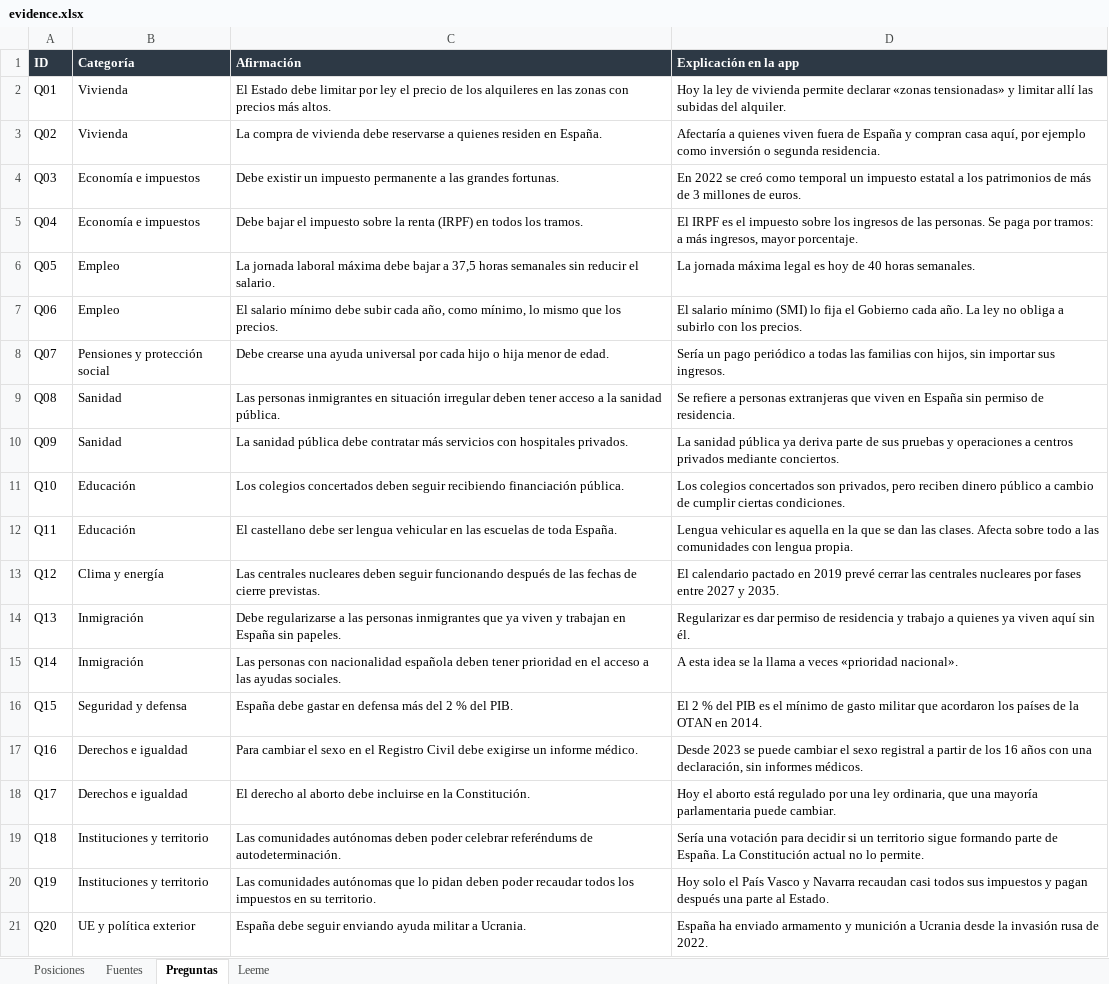
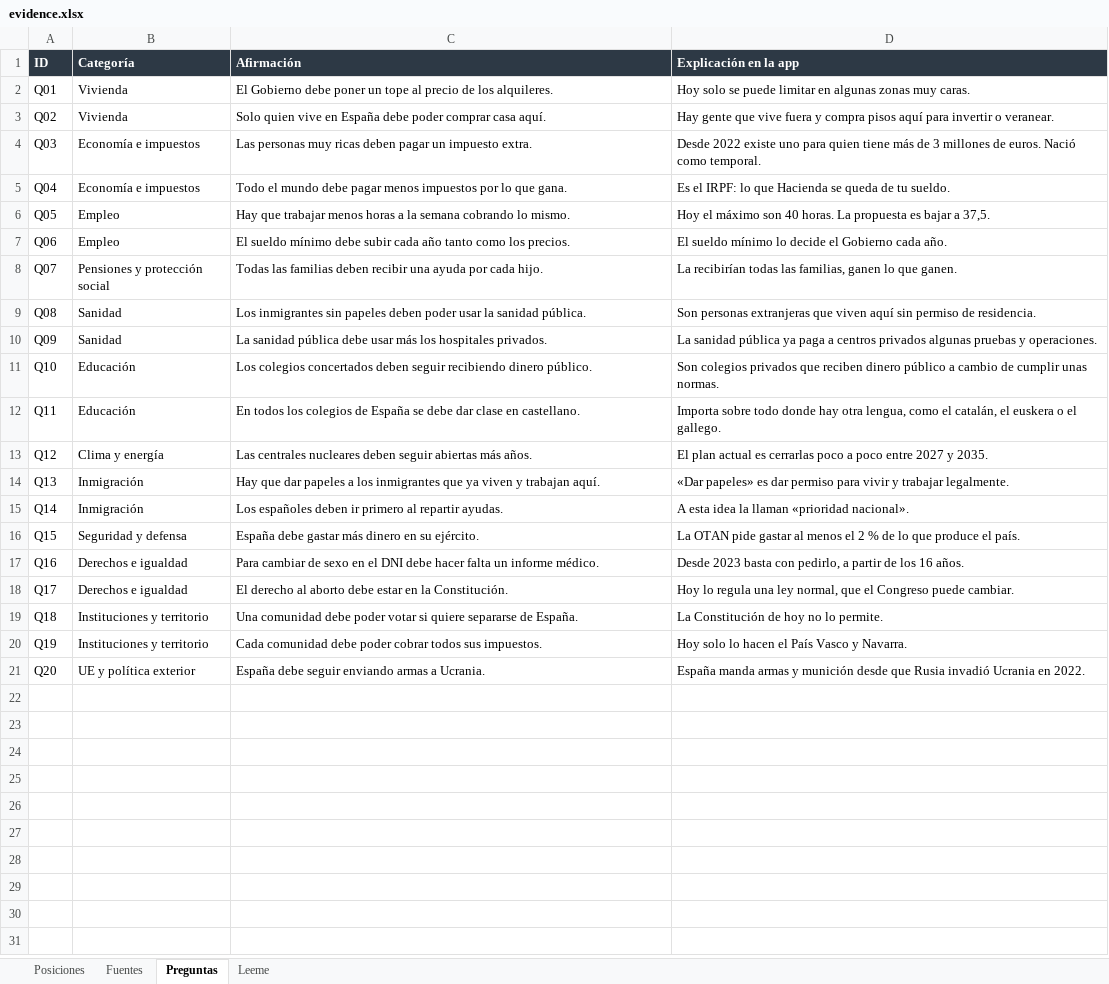
Before and after one commit to BRAC-AI/election-spain, an Excel workbook: data/evidence.xlsx, sheet Preguntas, drawn as a sheet; values as stored, in another font and other column widths than the file's, no borders; the diff names each change by its address in the sheet, - before the commit and + after, or states it on an @@ line.

```diff
--- a/data/evidence.xlsx (sheet Preguntas)
+++ b/data/evidence.xlsx (sheet Preguntas)
-C2 (Afirmación): El Estado debe limitar por ley el precio de los alquileres en las zonas con precios más altos.
+C2 (Afirmación): El Gobierno debe poner un tope al precio de los alquileres.
-D2 (Explicación en la app): Hoy la ley de vivienda permite declarar «zonas tensionadas» y limitar allí las subidas del alquiler.
+D2 (Explicación en la app): Hoy solo se puede limitar en algunas zonas muy caras.
-C3 (Afirmación): La compra de vivienda debe reservarse a quienes residen en España.
+C3 (Afirmación): Solo quien vive en España debe poder comprar casa aquí.
-D3 (Explicación en la app): Afectaría a quienes viven fuera de España y compran casa aquí, por ejemplo como inversión o segunda residencia.
+D3 (Explicación en la app): Hay gente que vive fuera y compra pisos aquí para invertir o veranear.
-C4 (Afirmación): Debe existir un impuesto permanente a las grandes fortunas.
+C4 (Afirmación): Las personas muy ricas deben pagar un impuesto extra.
-D4 (Explicación en la app): En 2022 se creó como temporal un impuesto estatal a los patrimonios de más de 3 millones de euros.
+D4 (Explicación en la app): Desde 2022 existe uno para quien tiene más de 3 millones de euros. Nació como temporal.
-C5 (Afirmación): Debe bajar el impuesto sobre la renta (IRPF) en todos los tramos.
+C5 (Afirmación): Todo el mundo debe pagar menos impuestos por lo que gana.
-D5 (Explicación en la app): El IRPF es el impuesto sobre los ingresos de las personas. Se paga por tramos: a más ingresos, mayor porcentaje.
+D5 (Explicación en la app): Es el IRPF: lo que Hacienda se queda de tu sueldo.
-C6 (Afirmación): La jornada laboral máxima debe bajar a 37,5 horas semanales sin reducir el salario.
+C6 (Afirmación): Hay que trabajar menos horas a la semana cobrando lo mismo.
-D6 (Explicación en la app): La jornada máxima legal es hoy de 40 horas semanales.
+D6 (Explicación en la app): Hoy el máximo son 40 horas. La propuesta es bajar a 37,5.
-C7 (Afirmación): El salario mínimo debe subir cada año, como mínimo, lo mismo que los precios.
+C7 (Afirmación): El sueldo mínimo debe subir cada año tanto como los precios.
-D7 (Explicación en la app): El salario mínimo (SMI) lo fija el Gobierno cada año. La ley no obliga a subirlo con los precios.
+D7 (Explicación en la app): El sueldo mínimo lo decide el Gobierno cada año.
-C8 (Afirmación): Debe crearse una ayuda universal por cada hijo o hija menor de edad.
+C8 (Afirmación): Todas las familias deben recibir una ayuda por cada hijo.
-D8 (Explicación en la app): Sería un pago periódico a todas las familias con hijos, sin importar sus ingresos.
+D8 (Explicación en la app): La recibirían todas las familias, ganen lo que ganen.
-C9 (Afirmación): Las personas inmigrantes en situación irregular deben tener acceso a la sanidad…
+C9 (Afirmación): Los inmigrantes sin papeles deben poder usar la sanidad…
-D9 (Explicación en la app): Se refiere a personas extranjeras que viven en España sin permiso…
+D9 (Explicación en la app): Son personas extranjeras que viven aquí sin permiso…
-C10 (Afirmación): …pública debe contratar más servicios con hospitales privados.
+C10 (Afirmación): …pública debe usar más los hospitales privados.
-D10 (Explicación en la app): …pública ya deriva parte de sus pruebas y operaciones a centros privados mediante conciertos.
+D10 (Explicación en la app): …pública ya paga a centros privados algunas pruebas y operaciones.
-C11 (Afirmación): …seguir recibiendo financiación pública.
+C11 (Afirmación): …seguir recibiendo dinero público.
-D11 (Explicación en la app): Los colegios concertados son privados, pero reciben dinero público a cambio de cumplir ciertas condiciones.
+D11 (Explicación en la app): Son colegios privados que reciben dinero público a cambio de cumplir unas normas.
-C12 (Afirmación): El castellano debe ser lengua vehicular en las escuelas de toda España.
+C12 (Afirmación): En todos los colegios de España se debe dar clase en castellano.
-D12 (Explicación en la app): Lengua vehicular es aquella en la que se dan las clases. Afecta sobre todo a las comunidades con lengua propia.
+D12 (Explicación en la app): Importa sobre todo donde hay otra lengua, como el catalán, el euskera o el gallego.
-C13 (Afirmación): …deben seguir funcionando después de las fechas de cierre previstas.
+C13 (Afirmación): …deben seguir abiertas más años.
-D13 (Explicación en la app): El calendario pactado en 2019 prevé cerrar las centrales nucleares por fases entre 2027…
+D13 (Explicación en la app): El plan actual es cerrarlas poco a poco entre 2027…
-C14 (Afirmación): Debe regularizarse a las personas inmigrantes que ya viven y trabajan en España sin papeles.
+C14 (Afirmación): Hay que dar papeles a los inmigrantes que ya viven y trabajan aquí.
-D14 (Explicación en la app): Regularizar es dar permiso de residencia y trabajo a quienes ya viven aquí sin él.
+D14 (Explicación en la app): «Dar papeles» es dar permiso para vivir y trabajar legalmente.
-C15 (Afirmación): Las personas con nacionalidad española deben tener prioridad en el acceso a las ayudas sociales.
+C15 (Afirmación): Los españoles deben ir primero al repartir ayudas.
-D15 (Explicación en la app): …esta idea se la llama a veces «prioridad nacional».
+D15 (Explicación en la app): …esta idea la llaman «prioridad nacional».
-C16 (Afirmación): …debe gastar en defensa más del 2 % del PIB.
+C16 (Afirmación): …debe gastar más dinero en su ejército.
-D16 (Explicación en la app): El 2 % del PIB es el mínimo de gasto militar que acordaron los países de la OTAN en 2014.
+D16 (Explicación en la app): La OTAN pide gastar al menos el 2 % de lo que produce el país.
-C17 (Afirmación): Para cambiar el sexo en el Registro Civil debe exigirse un informe…
+C17 (Afirmación): Para cambiar de sexo en el DNI debe hacer falta un informe…
-D17 (Explicación en la app): Desde 2023 se puede cambiar el sexo registral a partir de los 16 años con una declaración, sin informes médicos.
+D17 (Explicación en la app): Desde 2023 basta con pedirlo, a partir de los 16 años.
-C18 (Afirmación): …aborto debe incluirse en la…
+C18 (Afirmación): …aborto debe estar en la…
-D18 (Explicación en la app): Hoy el aborto está regulado por una ley ordinaria, que una mayoría parlamentaria puede cambiar.
+D18 (Explicación en la app): Hoy lo regula una ley normal, que el Congreso puede cambiar.
-C19 (Afirmación): Las comunidades autónomas deben poder celebrar referéndums de autodeterminación.
+C19 (Afirmación): Una comunidad debe poder votar si quiere separarse de España.
-D19 (Explicación en la app): Sería una votación para decidir si un territorio sigue formando parte de España. La Constitución actual no lo…
+D19 (Explicación en la app): La Constitución de hoy no lo…
-C20 (Afirmación): Las comunidades autónomas que lo pidan deben poder recaudar todos los impuestos en su territorio.
+C20 (Afirmación): Cada comunidad debe poder cobrar todos sus impuestos.
-D20 (Explicación en la app): Hoy solo el País Vasco y Navarra recaudan casi todos sus impuestos y pagan después una parte al Estado.
+D20 (Explicación en la app): Hoy solo lo hacen el País Vasco y Navarra.
-C21 (Afirmación): …seguir enviando ayuda militar a Ucrania.
+C21 (Afirmación): …seguir enviando armas a Ucrania.
-D21 (Explicación en la app): España ha enviado armamento y munición a Ucrania desde la invasión rusa de 2022.
+D21 (Explicación en la app): España manda armas y munición desde que Rusia invadió Ucrania en 2022.
```
Also changed, not shown: sheet Posiciones, sheet Leeme, 11 other files.
